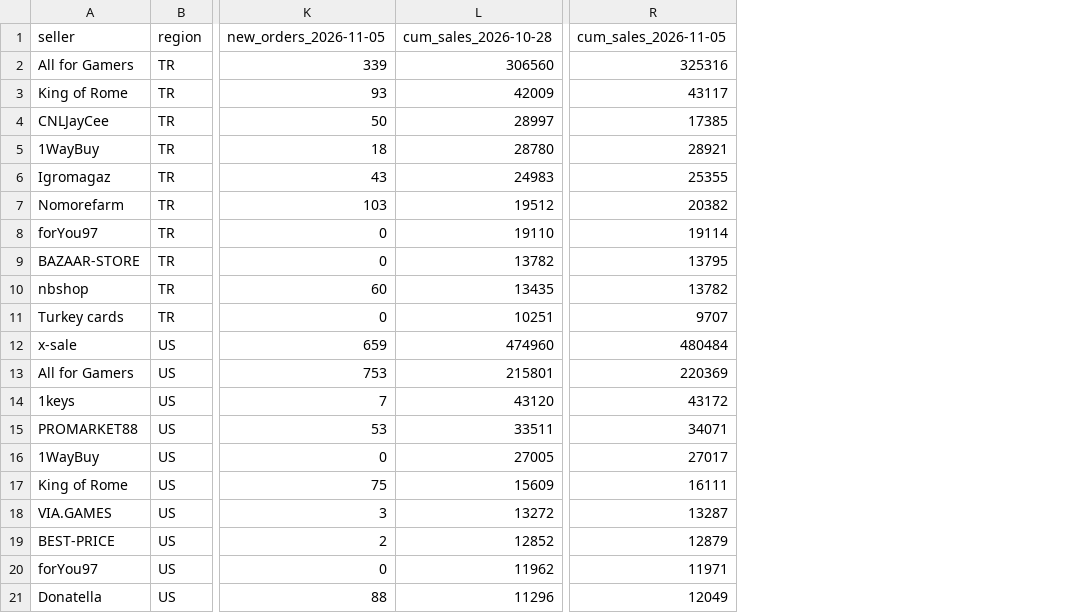
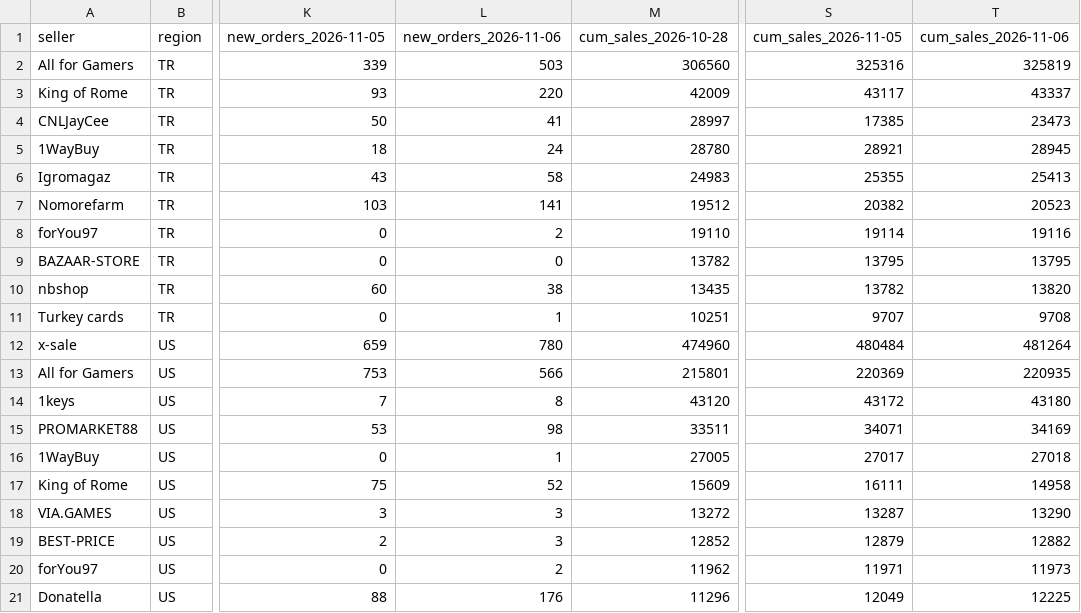
Before and after one commit to kllca7913/plati-monitor, a CSV file: docs/report.csv, drawn as a sheet; only a part is shown, gaps mark what is left out; the diff names each change by its address in the sheet, - before the commit and + after, or states it on an @@ line.

```diff
--- a/docs/report.csv
+++ b/docs/report.csv
+column L (new_orders_2026-11-06), rows 2-21: 503 | 220 | 41 | 24 | 58 | 141 | 2 | 0 | 38 | 1 | 780 | 566 | 8 | 98 | 1 | 52 | 3 | 3 | 2 | 176
+column T (cum_sales_2026-11-06), rows 2-21: 325819 | 43337 | 23473 | 28945 | 25413 | 20523 | 19116 | 13795 | 13820 | 9708 | 481264 | 220935 | 43180 | 34169 | 27018 | 14958 | 13290 | 12882 | 11973 | 12225
```
Also changed, not shown: history.csv, report.csv, 3 other files.
